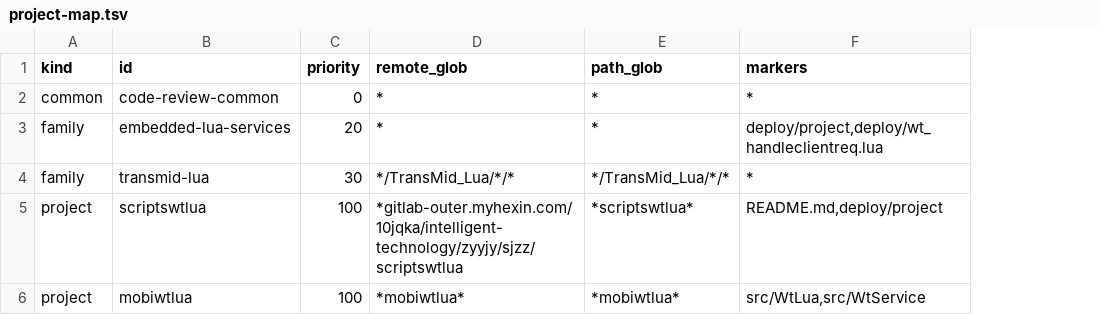
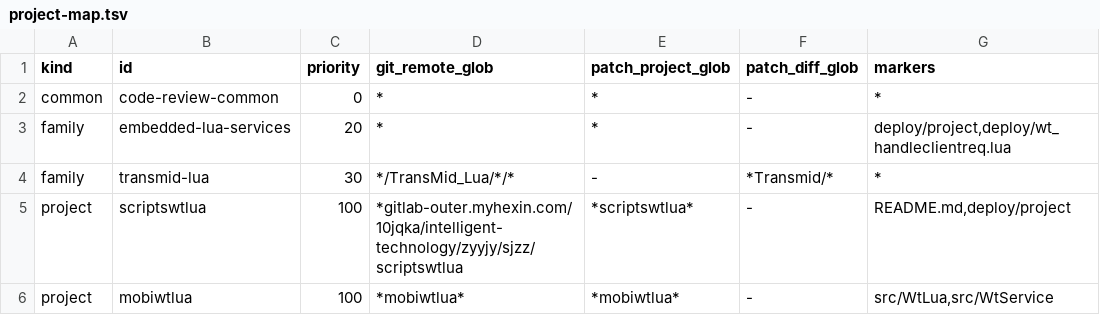
Before and after one commit to zhangzhangzhang1111/multi-repo-impact-review, a TSV file: project-packs/project-map.tsv, drawn as a sheet; only a part is shown; the diff names each change by its address in the sheet, - before the commit and + after, or states it on an @@ line.

Commit message:
route patch knowledge by diff and project directory

```diff
--- a/project-packs/project-map.tsv
+++ b/project-packs/project-map.tsv
+column F (patch_diff_glob), rows 2-6: - | - | *Transmid/* | - | -
-D1: remote_glob
+D1: git_remote_glob
-E1: path_glob
+E1: patch_project_glob
-E4 (patch_project_glob): */TransMid_Lua/*/*
+E4 (patch_project_glob): -
```
Also changed, not shown: 8 other files.
